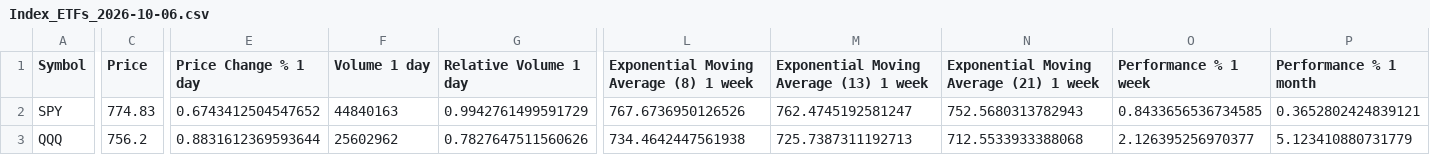
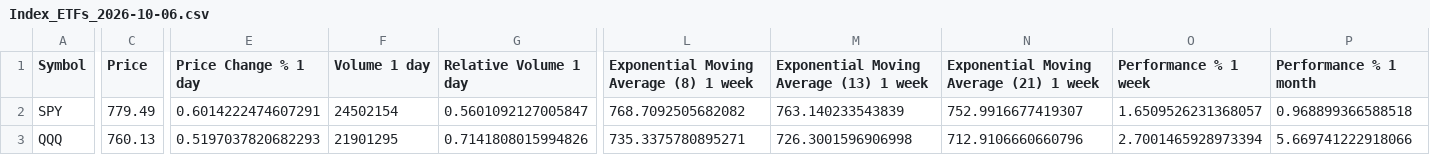
Before and after one commit to daveybitcoins/DaveyBitcoins-Website, a CSV file: csv/Index_ETFs_2026-10-06.csv, drawn as a sheet; only a part is shown, gaps mark what is left out; the diff covers the shown part only; the diff names each change by its address in the sheet, - before the commit and + after, or states it on an @@ line.

```diff
--- a/csv/Index_ETFs_2026-10-06.csv
+++ b/csv/Index_ETFs_2026-10-06.csv
-C2 (Price): 774.83
+C2 (Price): 779.49
-E2 (Price Change % 1 day): 0.6743412504547652
+E2 (Price Change % 1 day): 0.6014222474607291
-F2 (Volume 1 day): 44840163
+F2 (Volume 1 day): 24502154
-G2 (Relative Volume 1 day): 0.9942761499591729
+G2 (Relative Volume 1 day): 0.5601092127005847
-L2: 767.6736950126526
+L2: 768.7092505682082
-M2: 762.4745192581247
+M2: 763.140233543839
-N2: 752.5680313782943
+N2: 752.9916677419307
-O2 (Performance % 1 week): 0.8433656536734585
+O2 (Performance % 1 week): 1.6509526231368057
-P2 (Performance % 1 month): 0.3652802424839121
+P2 (Performance % 1 month): 0.968899366588518
-C3 (Price): 756.2
+C3 (Price): 760.13
-E3 (Price Change % 1 day): 0.8831612369593644
+E3 (Price Change % 1 day): 0.5197037820682293
-F3 (Volume 1 day): 25602962
+F3 (Volume 1 day): 21901295
-G3 (Relative Volume 1 day): 0.7827647511560626
+G3 (Relative Volume 1 day): 0.7141808015994826
-L3: 734.4642447561938
+L3: 735.3375780895271
-M3: 725.7387311192713
+M3: 726.3001596906998
-N3: 712.5533933388068
+N3: 712.9106660660796
-O3 (Performance % 1 week): 2.126395256970377
+O3 (Performance % 1 week): 2.7001465928973394
-P3 (Performance % 1 month): 5.123410880731779
+P3 (Performance % 1 month): 5.669741222918066
```
Also changed, not shown: 10 edited cells elsewhere in this file, csv/Weekly EMA Values_2026-10-06.csv, data/breadth_top300_history.csv, 5 other files.
